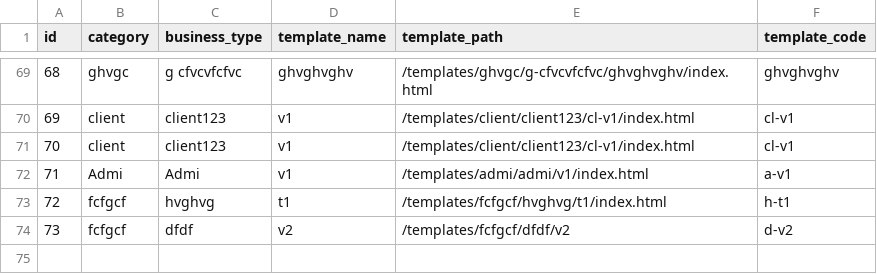
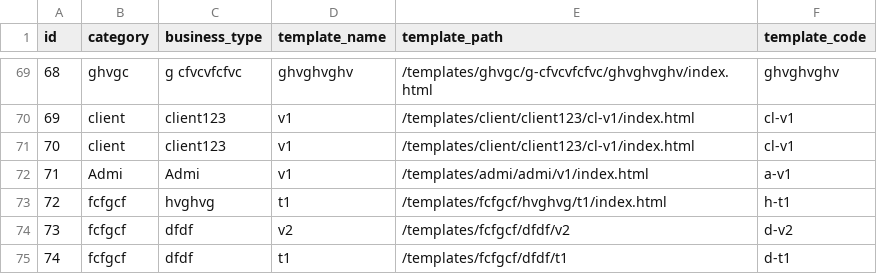
Before and after one commit to relladinesh/AgenticThatWAAS, a CSV file: data csv/business_templates.csv, drawn as a sheet; only a part is shown, gaps mark what is left out.

Commit message:
Auto-sync: Add template d-t1

```diff
--- a/data csv/business_templates.csv
+++ b/data csv/business_templates.csv
@@ -74 +74,2 @@ id,category,business_type,template_name,template_path,template_code
 73,"fcfgcf","dfdf","v2","/templates/fcfgcf/dfdf/v2","d-v2"
+74,"fcfgcf","dfdf","t1","/templates/fcfgcf/dfdf/t1","d-t1"
```
Also changed, not shown: 1 other file.
